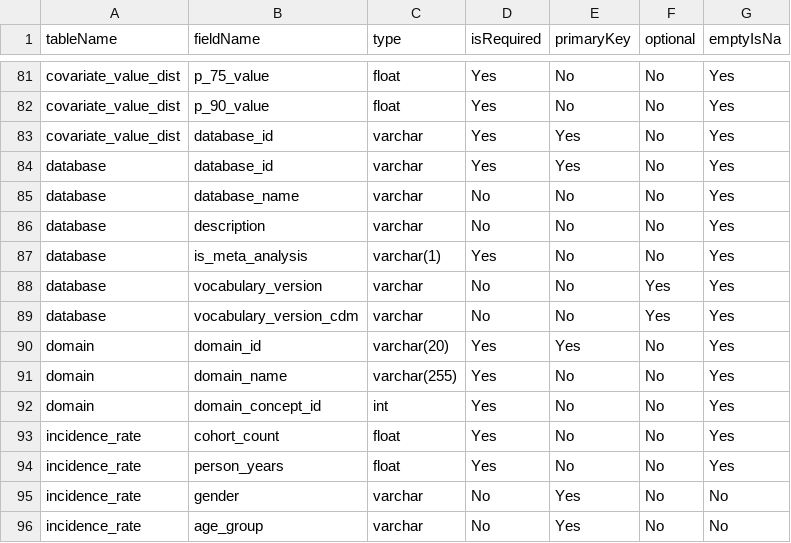
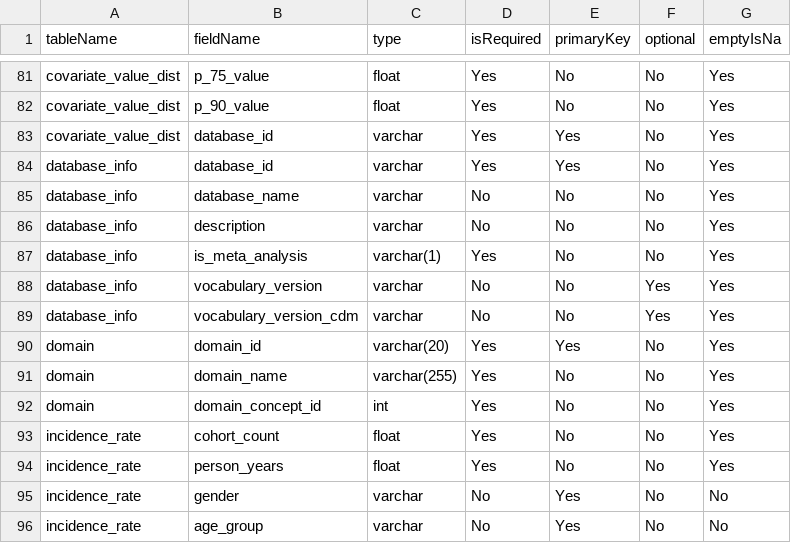
Before and after one commit to OHDSI/CohortDiagnostics, a CSV file: inst/settings/resultsDataModelSpecification.csv, drawn as a sheet; only a part is shown, gaps mark what is left out.

Commit message:
Full DiagnosticsExplorer functionality with sqlite database Removed usages of preMergedDiagnostics files

```diff
--- a/inst/settings/resultsDataModelSpecification.csv
+++ b/inst/settings/resultsDataModelSpecification.csv
@@ -83,8 +83,8 @@ covariate_value_dist,p_90_value,float,Yes,No,No,Yes
 covariate_value_dist,database_id,varchar,Yes,Yes,No,Yes
-database,database_id,varchar,Yes,Yes,No,Yes
-database,database_name,varchar,No,No,No,Yes
-database,description,varchar,No,No,No,Yes
-database,is_meta_analysis,varchar(1),Yes,No,No,Yes
-database, vocabulary_version, varchar, No, No, Yes, Yes
-database, vocabulary_version_cdm, varchar, No, No, Yes, Yes
+database_info,database_id,varchar,Yes,Yes,No,Yes
+database_info,database_name,varchar,No,No,No,Yes
+database_info,description,varchar,No,No,No,Yes
+database_info,is_meta_analysis,varchar(1),Yes,No,No,Yes
+database_info, vocabulary_version, varchar, No, No, Yes, Yes
+database_info, vocabulary_version_cdm, varchar, No, No, Yes, Yes
 domain,domain_id,varchar(20),Yes,Yes,No,Yes
```
Also changed, not shown: inst/shiny/DiagnosticsExplorer/resultsDataModelSpecification.csv, 21 other files.
